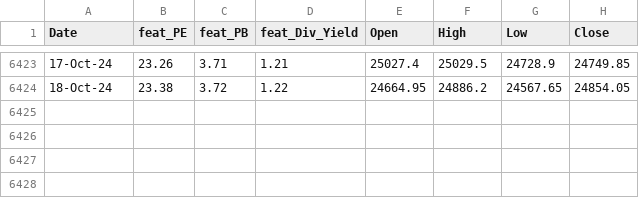
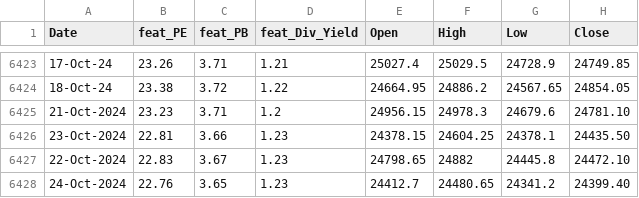
Before and after one commit to anirbanghoshsbi/.github.io, a CSV file: work/ml/data_fundamental.csv, drawn as a sheet; only a part is shown, gaps mark what is left out; the diff names each change by its address in the sheet, - before the commit and + after, or states it on an @@ line.

Commit message:
Update data_fundamental.csv

```diff
--- a/work/ml/data_fundamental.csv
+++ b/work/ml/data_fundamental.csv
+row 6425: 21-Oct-2024 | 23.23 | 3.71 | 1.2 | 24956.15 | 24978.3 | 24679.6 | 24781.10
+row 6426: 23-Oct-2024 | 22.81 | 3.66 | 1.23 | 24378.15 | 24604.25 | 24378.1 | 24435.50
+row 6427: 22-Oct-2024 | 22.83 | 3.67 | 1.23 | 24798.65 | 24882 | 24445.8 | 24472.10
+row 6428: 24-Oct-2024 | 22.76 | 3.65 | 1.23 | 24412.7 | 24480.65 | 24341.2 | 24399.40
```
